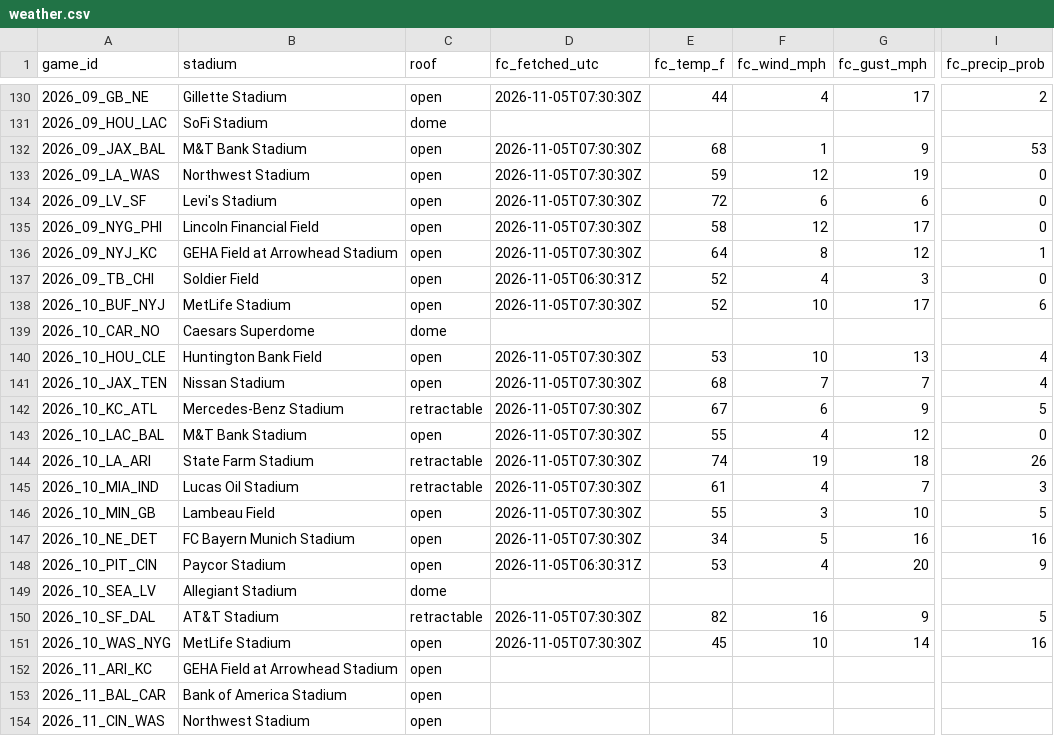
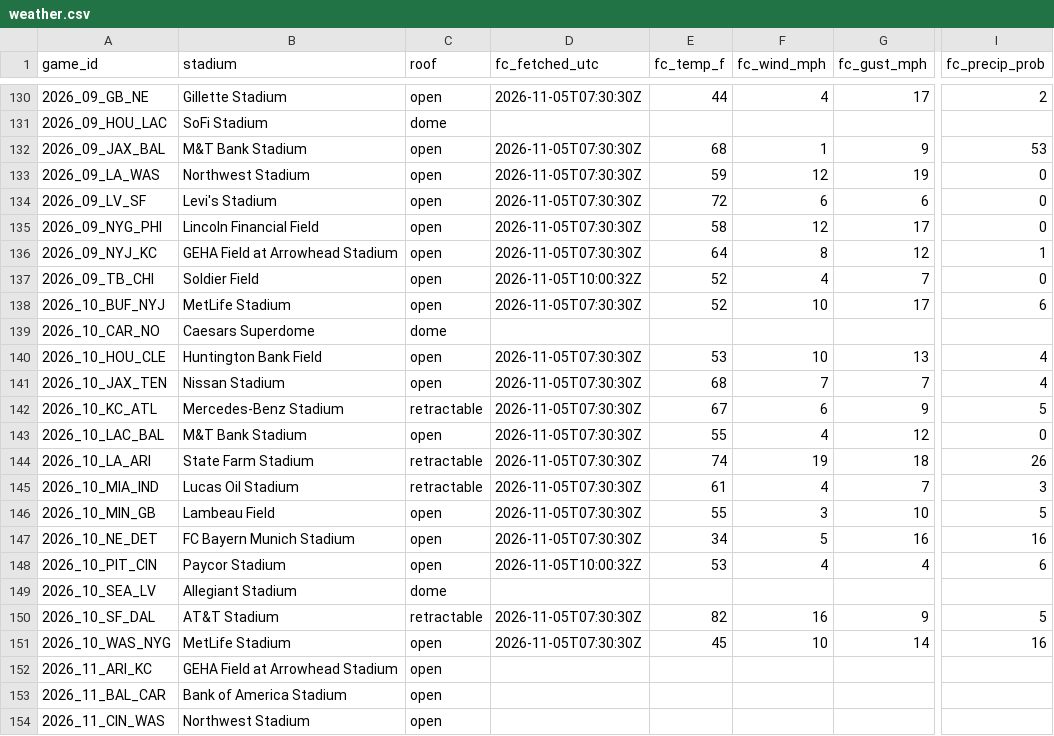
Before and after one commit to mvpeterson0-netizen/NFL-Odds-Tracker, a CSV file: data/weather.csv, drawn as a sheet; only a part is shown, gaps mark what is left out; the diff names each change by its address in the sheet, - before the commit and + after, or states it on an @@ line.

```diff
--- a/data/weather.csv
+++ b/data/weather.csv
-D137 (fc_fetched_utc): 2026-11-05T06:30:31Z
+D137 (fc_fetched_utc): 2026-11-05T10:00:32Z
-G137 (fc_gust_mph): 3
+G137 (fc_gust_mph): 7
-D148 (fc_fetched_utc): 2026-11-05T06:30:31Z
+D148 (fc_fetched_utc): 2026-11-05T10:00:32Z
-G148 (fc_gust_mph): 20
+G148 (fc_gust_mph): 4
-I148 (fc_precip_prob): 9
+I148 (fc_precip_prob): 6
```
Also changed, not shown: data/runs/2026-11.csv, data/slots.csv, 4 other files.
